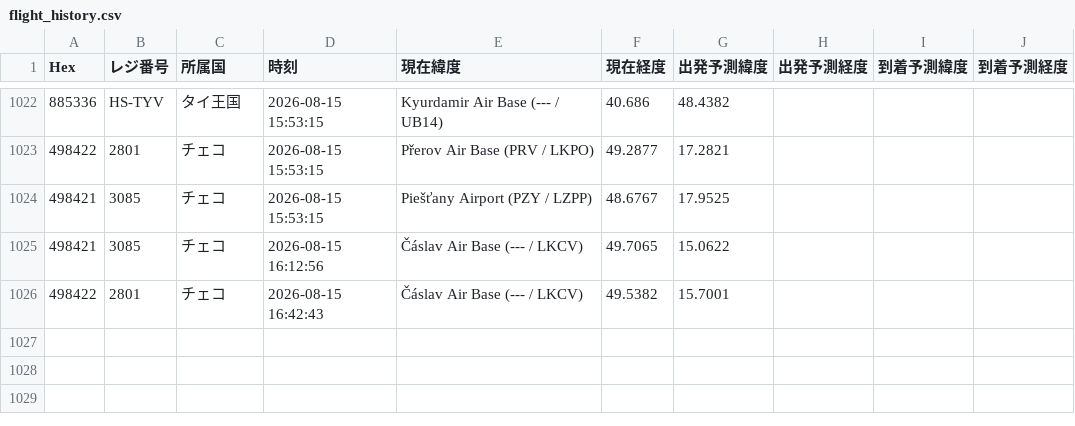
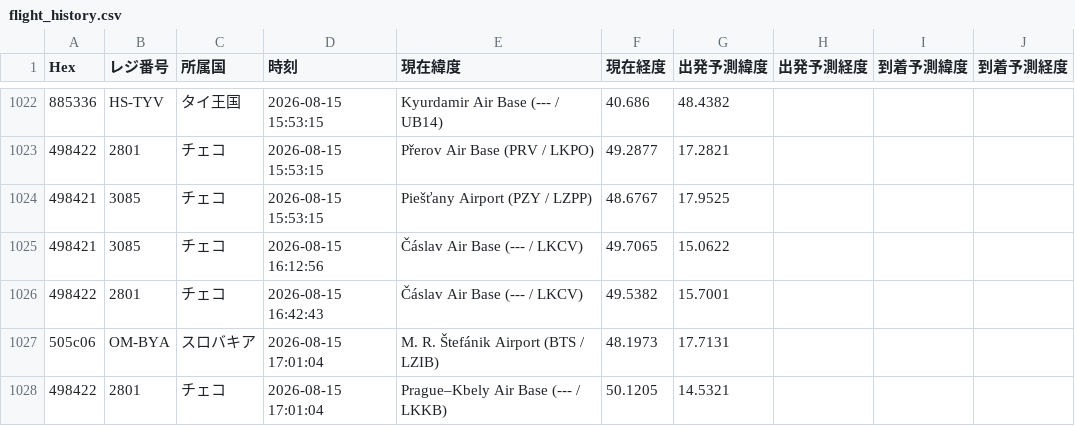
Before and after one commit to wata9857-ops/airtraking, a CSV file: flight_history.csv, drawn as a sheet; only a part is shown, gaps mark what is left out; the diff names each change by its address in the sheet, - before the commit and + after, or states it on an @@ line.

```diff
--- a/flight_history.csv
+++ b/flight_history.csv
+row 1027: 505c06 | OM-BYA | スロバキア | 2026-08-15 17:01:04 | M. R. Štefánik Airport (BTS / LZIB) | 48.1973 | 17.7131
+row 1028: 498422 | 2801 | チェコ | 2026-08-15 17:01:04 | Prague–Kbely Air Base (--- / LKKB) | 50.1205 | 14.5321
```
